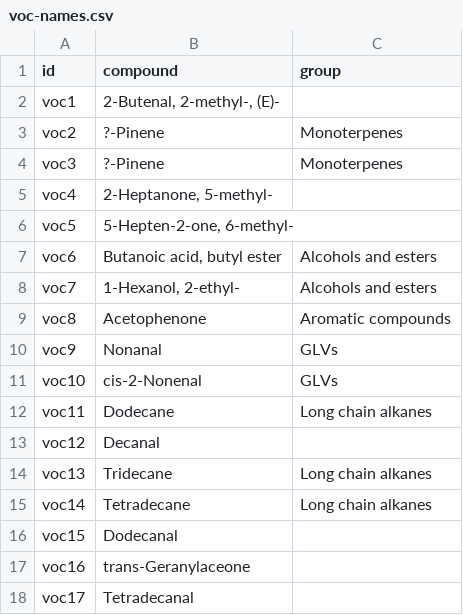
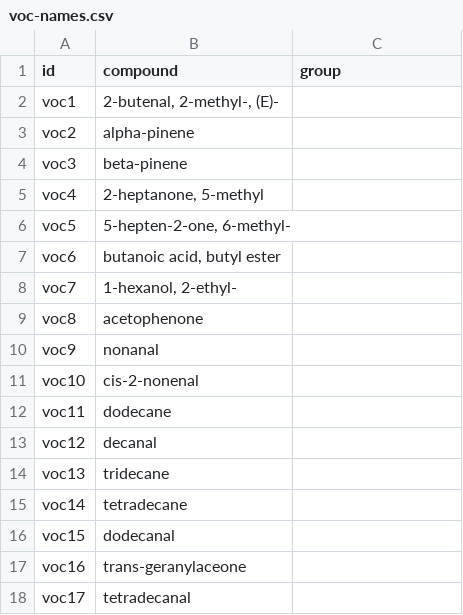
Before and after one commit to Granjel/CoVOCom, a CSV file: data/voc-names.csv, drawn as a sheet.

Commit message:
voc groups to be defined by Lucía

```diff
--- a/data/voc-names.csv
+++ b/data/voc-names.csv
@@ -1,18 +1,18 @@
 id,compound,group
-voc1,"2-Butenal, 2-methyl-, (E)-",
-voc2,?-Pinene,Monoterpenes
-voc3,?-Pinene,Monoterpenes
-voc4,"2-Heptanone, 5-methyl-",
-voc5,"5-Hepten-2-one, 6-methyl-",
-voc6,"Butanoic acid, butyl ester",Alcohols and esters
-voc7,"1-Hexanol, 2-ethyl-",Alcohols and esters
-voc8,Acetophenone,Aromatic compounds
-voc9,Nonanal,GLVs
-voc10,cis-2-Nonenal,GLVs
-voc11,Dodecane,Long chain alkanes
-voc12,Decanal,
-voc13,Tridecane,Long chain alkanes
-voc14,Tetradecane,Long chain alkanes
-voc15,Dodecanal,
-voc16,trans-Geranylaceone,
-voc17,Tetradecanal,
+voc1,"2-butenal, 2-methyl-, (E)-",
+voc2,alpha-pinene,
+voc3,beta-pinene,
+voc4,"2-heptanone, 5-methyl",
+voc5,"5-hepten-2-one, 6-methyl-",
+voc6,"butanoic acid, butyl ester",
+voc7,"1-hexanol, 2-ethyl-",
+voc8,acetophenone,
+voc9,nonanal,
+voc10,cis-2-nonenal,
+voc11,dodecane,
+voc12,decanal,
+voc13,tridecane,
+voc14,tetradecane,
+voc15,dodecanal,
+voc16,trans-geranylaceone,
+voc17,tetradecanal,
```
